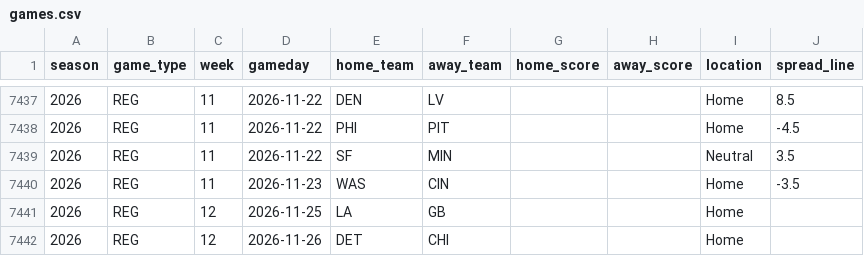
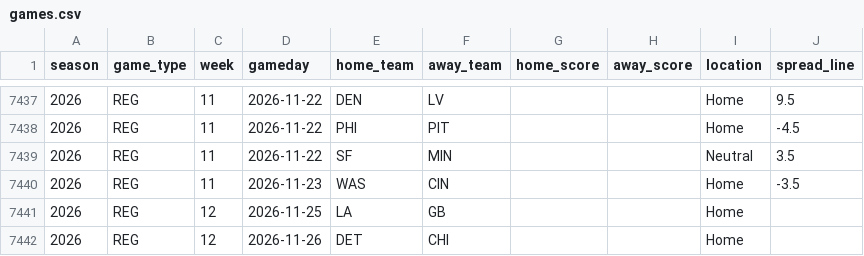
Before and after one commit to Ojas438/game, a CSV file: nfl-blind-predictors/data/games.csv, drawn as a sheet; only a part is shown, gaps mark what is left out; the diff covers the shown part only.

```diff
--- a/nfl-blind-predictors/data/games.csv
+++ b/nfl-blind-predictors/data/games.csv
@@ -7437,2 +7437,2 @@ season,game_type,week,gameday,home_team,away_team,home_score,away_score,location
-2026,REG,11,2026-11-22,DEN,LV,,,Home,8.5
+2026,REG,11,2026-11-22,DEN,LV,,,Home,9.5
 2026,REG,11,2026-11-22,PHI,PIT,,,Home,-4.5
```
Also changed, not shown: 32 edited cells elsewhere in this file, nfl-blind-predictors/results/season_scoreboard.csv, 1 other file.
